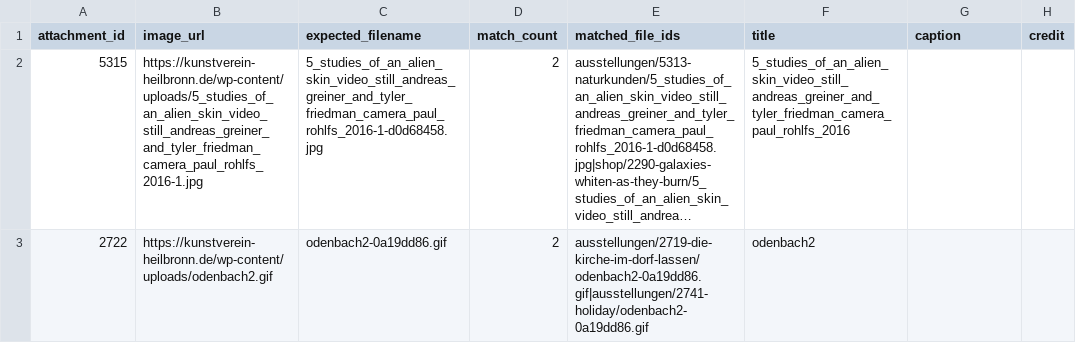
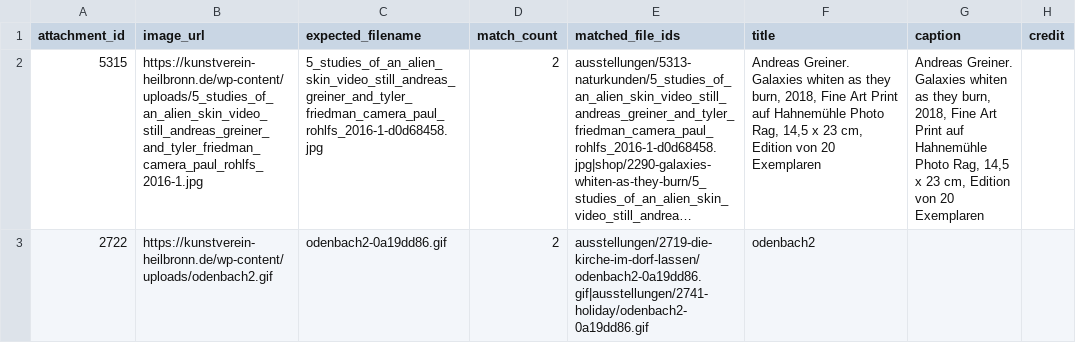
Before and after one commit to jonasholfeld/kv-heilbronn, a CSV file: assets/image-metadata-debug/ambiguous-image-metadata-matches.csv, drawn as a sheet; long unchanged cells end in …; the diff names each change by its address in the sheet, - before the commit and + after, or states it on an @@ line.

```diff
--- a/assets/image-metadata-debug/ambiguous-image-metadata-matches.csv
+++ b/assets/image-metadata-debug/ambiguous-image-metadata-matches.csv
-F2 (title): 5_studies_of_an_alien_skin_video_still_andreas_greiner_and_tyler_friedman_camera_paul_rohlfs_2016
+F2 (title): Andreas Greiner. Galaxies whiten as they burn, 2018, Fine Art Print auf Hahnemühle Photo Rag, 14,5 x 23 cm, Edition von 20 Exemplaren
-G2 (caption): (empty)
+G2 (caption): Andreas Greiner. Galaxies whiten as they burn, 2018, Fine Art Print auf Hahnemühle Photo Rag, 14,5 x 23 cm, Edition von 20 Exemplaren
```
Also changed, not shown: 3 other files.
